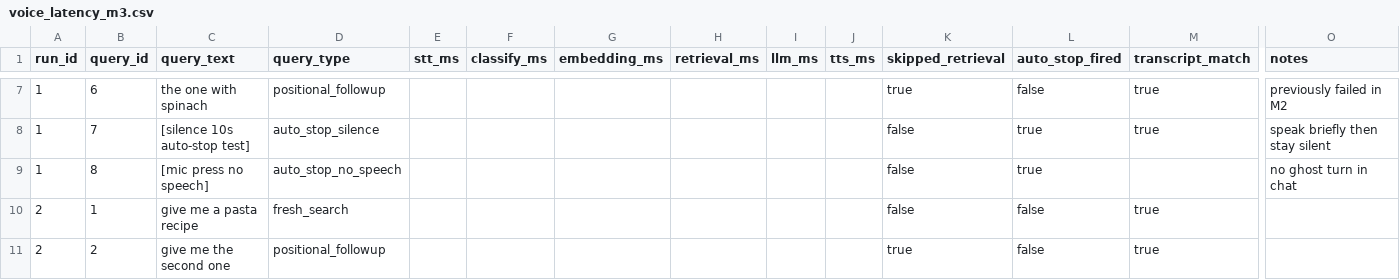
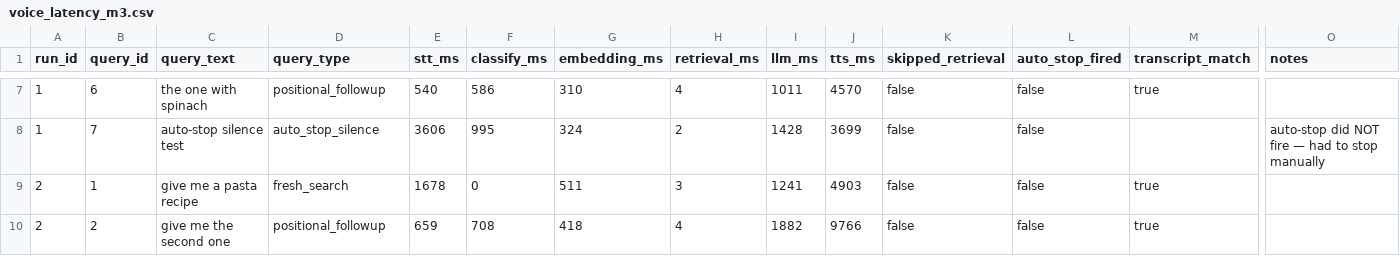
Before and after one commit to gkbichara/recipeWingman, a CSV file: benchmarks/results/voice_latency_m3.csv, drawn as a sheet; only a part is shown, gaps mark what is left out; removed rows and columns are numbered as before the commit, all else as after; rows hold the shown columns only; the diff covers the shown part only; the diff names each change by its address in the sheet, - before the commit and + after, or states it on an @@ line.

```diff
--- a/benchmarks/results/voice_latency_m3.csv
+++ b/benchmarks/results/voice_latency_m3.csv
-E7 (stt_ms): (empty)
+E7 (stt_ms): 540
-F7 (classify_ms): (empty)
+F7 (classify_ms): 586
-G7 (embedding_ms): (empty)
+G7 (embedding_ms): 310
-H7 (retrieval_ms): (empty)
+H7 (retrieval_ms): 4
-I7 (llm_ms): (empty)
+I7 (llm_ms): 1011
-J7 (tts_ms): (empty)
+J7 (tts_ms): 4570
-K7 (skipped_retrieval): true
+K7 (skipped_retrieval): false
-O7 (notes): previously failed in M2
+O7 (notes): (empty)
-C8 (query_text): [silence 10s auto-stop test]
+C8 (query_text): auto-stop silence test
-E8 (stt_ms): (empty)
+E8 (stt_ms): 3606
-F8 (classify_ms): (empty)
+F8 (classify_ms): 995
-G8 (embedding_ms): (empty)
+G8 (embedding_ms): 324
-H8 (retrieval_ms): (empty)
+H8 (retrieval_ms): 2
-I8 (llm_ms): (empty)
+I8 (llm_ms): 1428
-J8 (tts_ms): (empty)
+J8 (tts_ms): 3699
-L8 (auto_stop_fired): true
+L8 (auto_stop_fired): false
-M8 (transcript_match): true
+M8 (transcript_match): (empty)
-O8 (notes): speak briefly then stay silent
+O8 (notes): auto-stop did NOT fire — had to stop manually
-row 9: 1 | 8 | [mic press no speech] | auto_stop_no_speech |  |  |  |  |  |  | false | true |  | no ghost turn in chat
-E9 (stt_ms): (empty)
+E9 (stt_ms): 1678
-F9 (classify_ms): (empty)
+F9 (classify_ms): 0
-G9 (embedding_ms): (empty)
+G9 (embedding_ms): 511
-H9 (retrieval_ms): (empty)
+H9 (retrieval_ms): 3
-I9 (llm_ms): (empty)
+I9 (llm_ms): 1241
-J9 (tts_ms): (empty)
+J9 (tts_ms): 4903
-E10 (stt_ms): (empty)
+E10 (stt_ms): 659
-F10 (classify_ms): (empty)
+F10 (classify_ms): 708
-G10 (embedding_ms): (empty)
+G10 (embedding_ms): 418
-H10 (retrieval_ms): (empty)
+H10 (retrieval_ms): 4
-I10 (llm_ms): (empty)
+I10 (llm_ms): 1882
-J10 (tts_ms): (empty)
+J10 (tts_ms): 9766
-K10 (skipped_retrieval): true
+K10 (skipped_retrieval): false
```
Also changed, not shown: 3 removed rows and 111 edited cells elsewhere in this file, benchmarks/results/faithfulness_m3.csv, benchmarks/results/text_latency_m3.csv.
